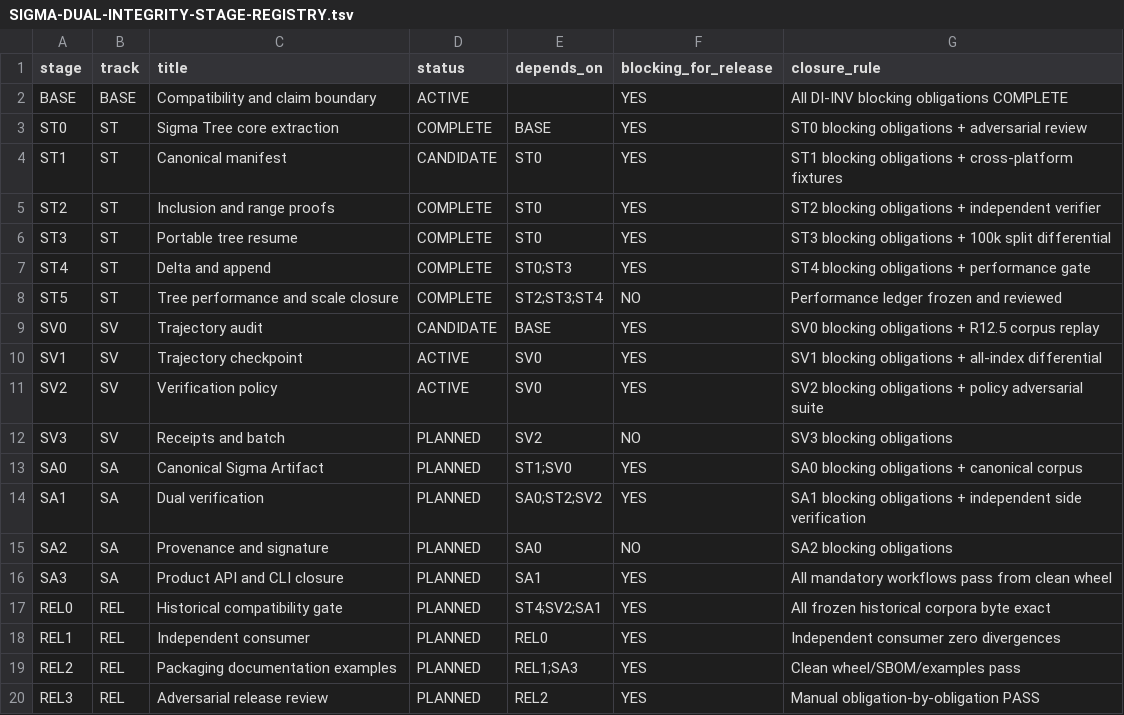
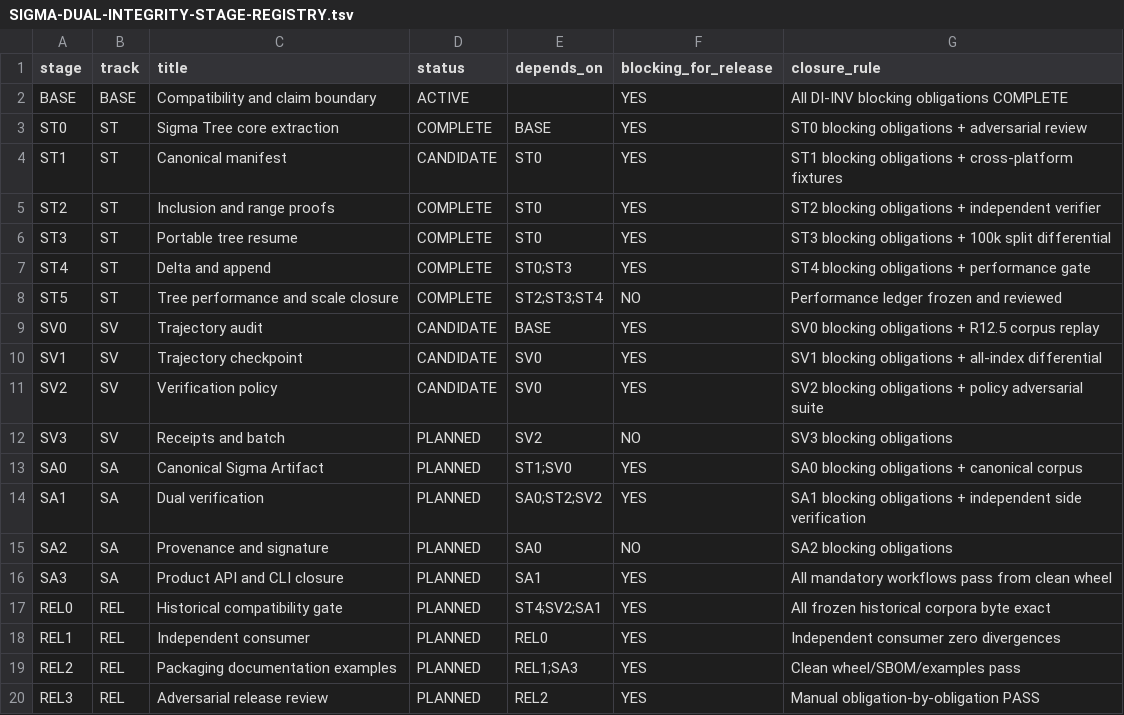
Before and after one commit to alfredoVallejoM/sigma-framework, a TSV file: docs/product-closure/SIGMA-DUAL-INTEGRITY-STAGE-REGISTRY.tsv, drawn as a sheet.

Commit message:
sv1-sv2: promote checkpoint and policy to candidate

```diff
--- a/docs/product-closure/SIGMA-DUAL-INTEGRITY-STAGE-REGISTRY.tsv
+++ b/docs/product-closure/SIGMA-DUAL-INTEGRITY-STAGE-REGISTRY.tsv
@@ -9,4 +9,4 @@ ST5	ST	Tree performance and scale closure	COMPLETE	ST2;ST3;ST4	NO	Performance le
 SV0	SV	Trajectory audit	CANDIDATE	BASE	YES	SV0 blocking obligations + R12.5 corpus replay
-SV1	SV	Trajectory checkpoint	ACTIVE	SV0	YES	SV1 blocking obligations + all-index differential
-SV2	SV	Verification policy	ACTIVE	SV0	YES	SV2 blocking obligations + policy adversarial suite
+SV1	SV	Trajectory checkpoint	CANDIDATE	SV0	YES	SV1 blocking obligations + all-index differential
+SV2	SV	Verification policy	CANDIDATE	SV0	YES	SV2 blocking obligations + policy adversarial suite
 SV3	SV	Receipts and batch	PLANNED	SV2	NO	SV3 blocking obligations
```
